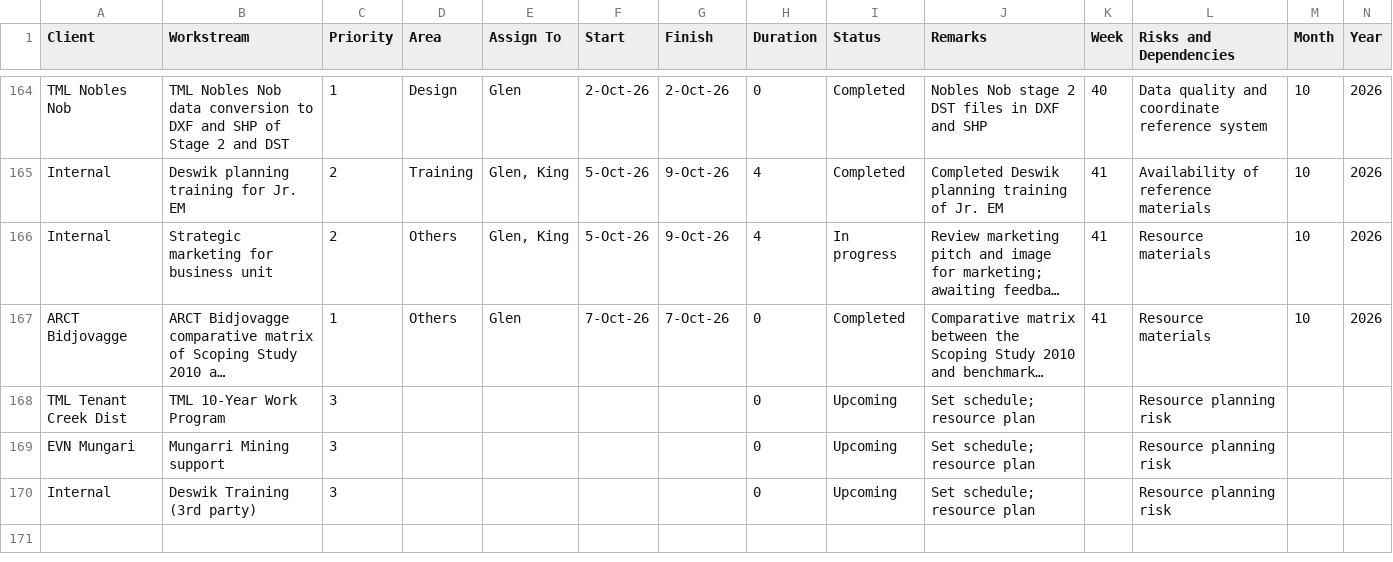
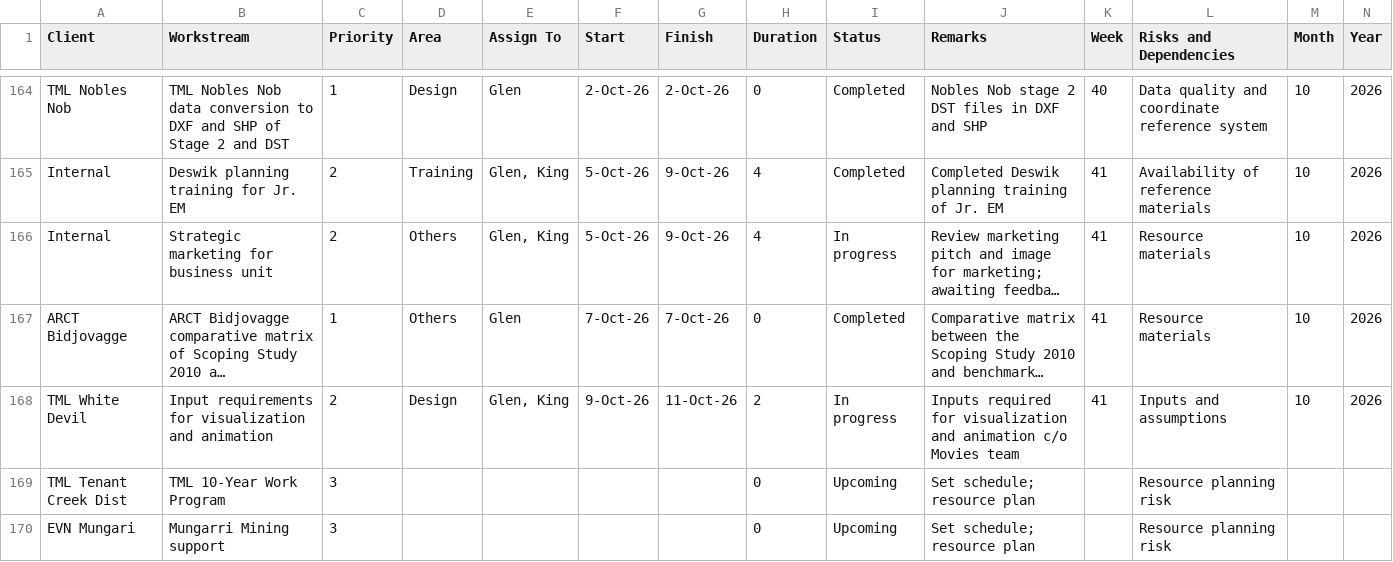
Before and after one commit to glenreotutar06/Mining-Dashboard, a CSV file: tasks_rev1.csv, drawn as a sheet; only a part is shown, gaps mark what is left out; the shorter side is filled out with more unchanged rows; long unchanged cells end in …; the diff names each change by its address in the sheet, - before the commit and + after, or states it on an @@ line.

Commit message:
Add files via upload

```diff
--- a/tasks_rev1.csv
+++ b/tasks_rev1.csv
+row 168: TML White Devil | Input requirements for visualization and animation | 2 | Design | Glen, King | 9-Oct-26 | 11-Oct-26 | 2 | In progress | Inputs required for visualization and animation c/o Movies team | 41 | Inputs and assumptions | 10 | 2026
```
